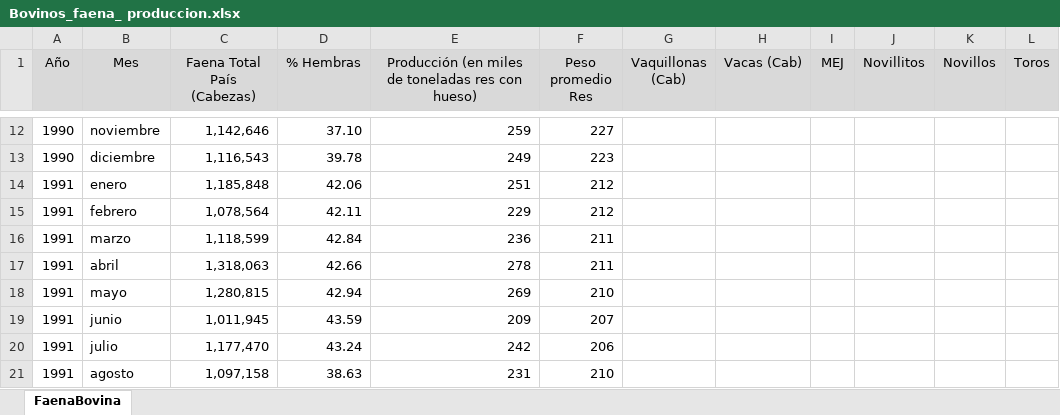
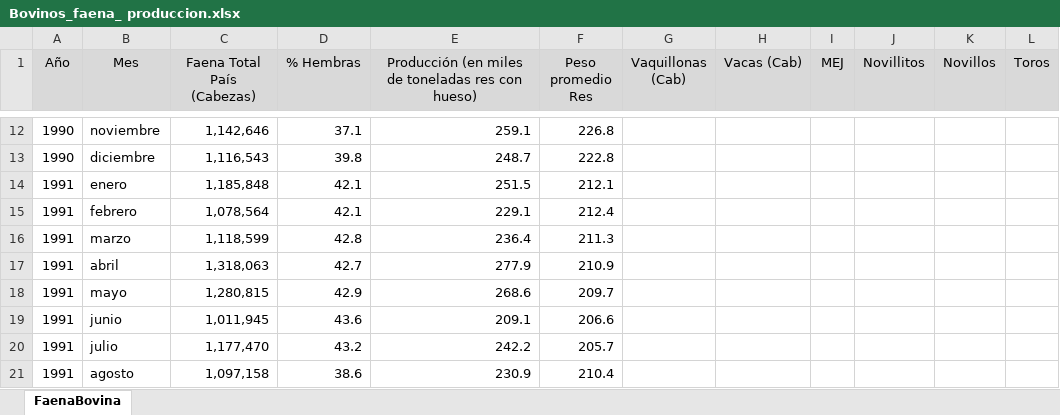
Before and after one commit to MGSole/AGRO, an Excel workbook: docs/data/Bovinos_faena_ produccion.xlsx, sheet FaenaBovina, drawn as a sheet; only a part is shown, gaps mark what is left out; values as stored, in another font and other column widths than the file's, no borders; the diff covers the shown part only; the diff names each change by its address in the sheet, - before the commit and + after, or states it on an @@ line.

```diff
--- a/docs/data/Bovinos_faena_ produccion.xlsx (sheet FaenaBovina)
+++ b/docs/data/Bovinos_faena_ produccion.xlsx (sheet FaenaBovina)
-D12 (% Hembras): 37.10
+D12 (% Hembras): 37.1
-E12: 259
+E12: 259.1
-F12 (Peso promedio Res): 227
+F12 (Peso promedio Res): 226.8
-D13 (% Hembras): 39.78
+D13 (% Hembras): 39.8
-E13: 249
+E13: 248.7
-F13 (Peso promedio Res): 223
+F13 (Peso promedio Res): 222.8
-D14 (% Hembras): 42.06
+D14 (% Hembras): 42.1
-E14: 251
+E14: 251.5
-F14 (Peso promedio Res): 212
+F14 (Peso promedio Res): 212.1
-D15 (% Hembras): 42.11
+D15 (% Hembras): 42.1
-E15: 229
+E15: 229.1
-F15 (Peso promedio Res): 212
+F15 (Peso promedio Res): 212.4
-D16 (% Hembras): 42.84
+D16 (% Hembras): 42.8
-E16: 236
+E16: 236.4
-F16 (Peso promedio Res): 211
+F16 (Peso promedio Res): 211.3
-D17 (% Hembras): 42.66
+D17 (% Hembras): 42.7
-E17: 278
+E17: 277.9
-F17 (Peso promedio Res): 211
+F17 (Peso promedio Res): 210.9
-D18 (% Hembras): 42.94
+D18 (% Hembras): 42.9
-E18: 269
+E18: 268.6
-F18 (Peso promedio Res): 210
+F18 (Peso promedio Res): 209.7
-D19 (% Hembras): 43.59
+D19 (% Hembras): 43.6
-E19: 209
+E19: 209.1
-F19 (Peso promedio Res): 207
+F19 (Peso promedio Res): 206.6
-D20 (% Hembras): 43.24
+D20 (% Hembras): 43.2
-E20: 242
+E20: 242.2
-F20 (Peso promedio Res): 206
+F20 (Peso promedio Res): 205.7
-D21 (% Hembras): 38.63
+D21 (% Hembras): 38.6
-E21: 231
+E21: 230.9
-F21 (Peso promedio Res): 210
+F21 (Peso promedio Res): 210.4
```
Also changed, not shown: 1033 edited cells elsewhere in this sheet.
